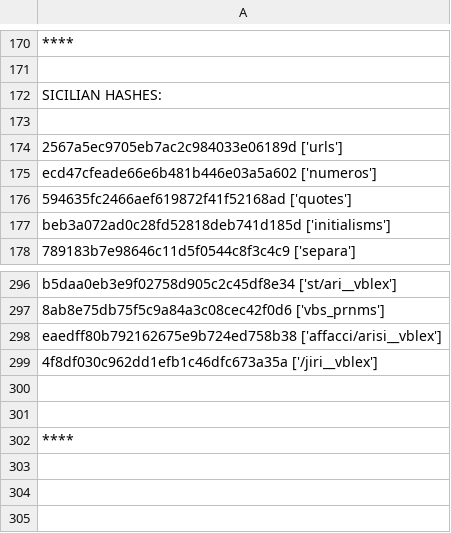
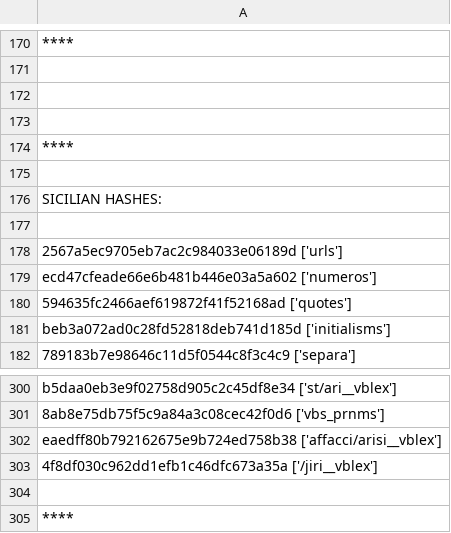
Before and after one commit to apertium/apertium-scn-spa, a TSV file: dev/new/dict-par-hashes.tsv, drawn as a sheet; only a part is shown, gaps mark what is left out; removed rows and columns are numbered as before the commit, all else as after; the diff names each change by its address in the sheet, - before the commit and + after, or states it on an @@ line.

Commit message:
hash pairs from dict vocab

```diff
--- a/dev/new/dict-par-hashes.tsv
+++ b/dev/new/dict-par-hashes.tsv
+row 172: (empty)
+row 173: (empty)
+row 174: ****
+row 175: (empty)
-row 300: (empty)
```
Also changed, not shown: 3 other files.
